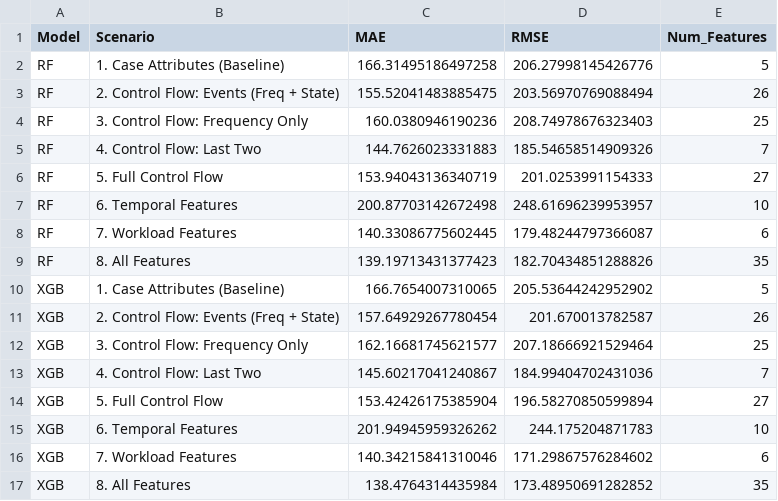
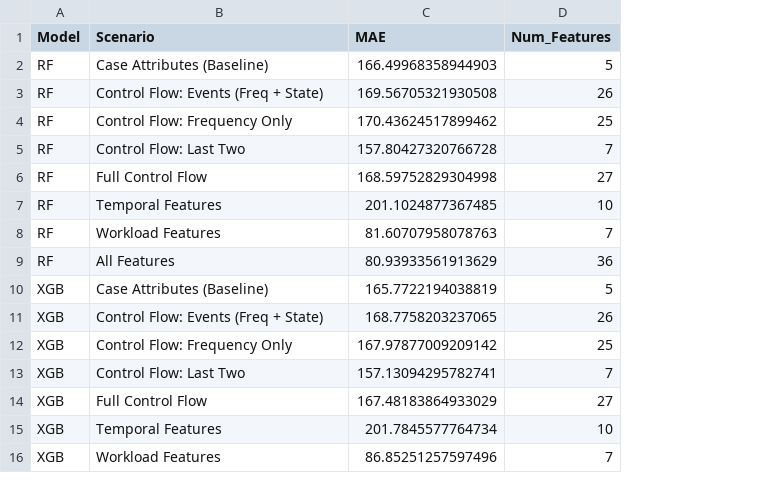
Before and after one commit to chadiai/thesis-ppm, a CSV file: reports/model_results.csv, drawn as a sheet; only a part is shown; removed rows and columns are numbered as before the commit, all else as after; the diff covers the shown part only; the diff names each change by its address in the sheet, - before the commit and + after, or states it on an @@ line.

Commit message:
Refine workload features and implement PyTorch LSTM sequence model

```diff
--- a/reports/model_results.csv
+++ b/reports/model_results.csv
-column D (RMSE), rows 2-7: 206.27998145426776 | 203.56970769088494 | 208.74978676323403 | 185.54658514909326 | 201.0253991154333 | 248.61696239953957; rows 10-15: 205.53644242952902 | 201.670013782587 | 207.18666921529464 | 184.99404702431036 | 196.58270850599894 | 244.175204871783
-B2 (Scenario): 1. Case Attributes (Baseline)
+B2 (Scenario): Case Attributes (Baseline)
-C2 (MAE): 166.31495186497258
+C2 (MAE): 166.49968358944903
-B3 (Scenario): 2. Control Flow: Events (Freq + State)
+B3 (Scenario): Control Flow: Events (Freq + State)
-C3 (MAE): 155.52041483885475
+C3 (MAE): 169.56705321930508
-B4 (Scenario): 3. Control Flow: Frequency Only
+B4 (Scenario): Control Flow: Frequency Only
-C4 (MAE): 160.0380946190236
+C4 (MAE): 170.43624517899462
-B5 (Scenario): 4. Control Flow: Last Two
+B5 (Scenario): Control Flow: Last Two
-C5 (MAE): 144.7626023331883
+C5 (MAE): 157.80427320766728
-B6 (Scenario): 5. Full Control Flow
+B6 (Scenario): Full Control Flow
-C6 (MAE): 153.94043136340719
+C6 (MAE): 168.59752829304998
-B7 (Scenario): 6. Temporal Features
+B7 (Scenario): Temporal Features
-C7 (MAE): 200.87703142672498
+C7 (MAE): 201.1024877367485
-row 8: RF | 7. Workload Features | 140.33086775602445 | 179.48244797366087 | 6
-row 9: RF | 8. All Features | 139.19713431377423 | 182.70434851288826 | 35
+row 8: RF | Workload Features | 81.60707958078763 | 7
+row 9: RF | All Features | 80.93933561913629 | 36
-B10 (Scenario): 1. Case Attributes (Baseline)
+B10 (Scenario): Case Attributes (Baseline)
-C10 (MAE): 166.7654007310065
+C10 (MAE): 165.7722194038819
-B11 (Scenario): 2. Control Flow: Events (Freq + State)
+B11 (Scenario): Control Flow: Events (Freq + State)
-C11 (MAE): 157.64929267780454
+C11 (MAE): 168.7758203237065
-B12 (Scenario): 3. Control Flow: Frequency Only
+B12 (Scenario): Control Flow: Frequency Only
-C12 (MAE): 162.16681745621577
+C12 (MAE): 167.97877009209142
-B13 (Scenario): 4. Control Flow: Last Two
+B13 (Scenario): Control Flow: Last Two
-C13 (MAE): 145.60217041240867
+C13 (MAE): 157.13094295782741
-B14 (Scenario): 5. Full Control Flow
+B14 (Scenario): Full Control Flow
-C14 (MAE): 153.42426175385904
+C14 (MAE): 167.48183864933029
-B15 (Scenario): 6. Temporal Features
+B15 (Scenario): Temporal Features
-C15 (MAE): 201.94945959326262
+C15 (MAE): 201.7845577764734
-row 16: XGB | 7. Workload Features | 140.34215841310046 | 171.29867576284602 | 6
-row 17: XGB | 8. All Features | 138.4764314435984 | 173.48950691282852 | 35
+row 16: XGB | Workload Features | 86.85251257597496 | 7
```
Also changed, not shown: 6 added rows elsewhere in this file, 20 other files.
